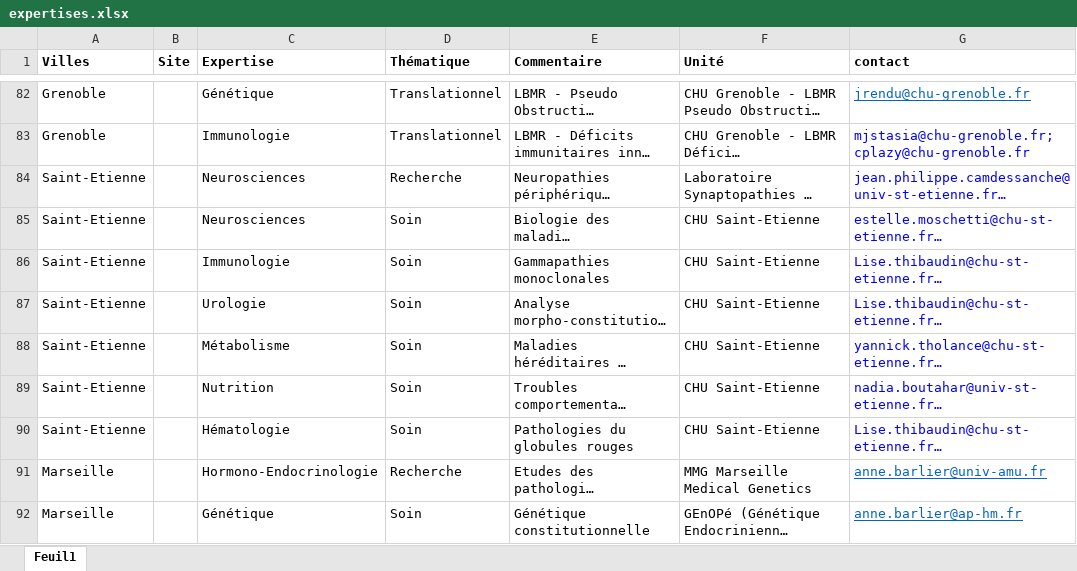
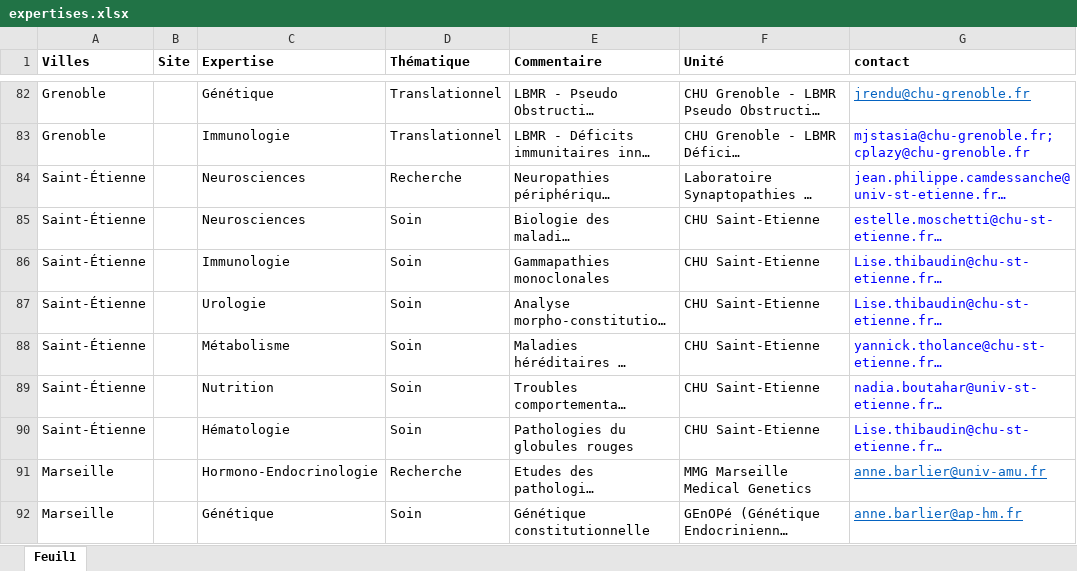
Before and after one commit to Guyon-J/Attractivity, an Excel workbook: expertises.xlsx, sheet Feuil1, drawn as a sheet; only a part is shown, gaps mark what is left out; long unchanged cells end in …; values as stored, in another font and other column widths than the file's, no borders; the diff names each change by its address in the sheet, - before the commit and + after, or states it on an @@ line.

Commit message:
Add files via upload

```diff
--- a/expertises.xlsx (sheet Feuil1)
+++ b/expertises.xlsx (sheet Feuil1)
-A84:A90 (Villes): Saint-Etienne
+A84:A90 (Villes): Saint-Étienne
```
